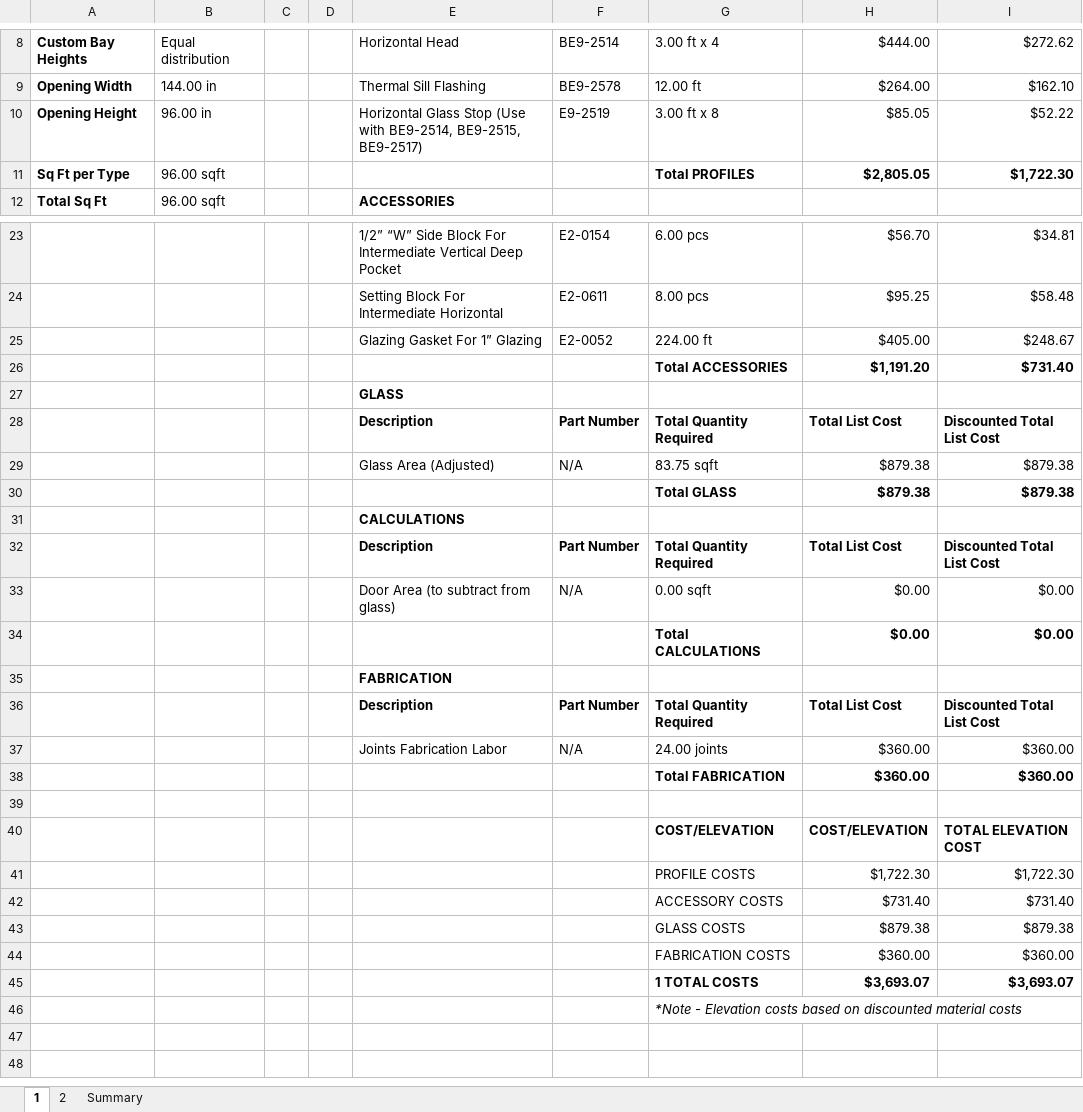
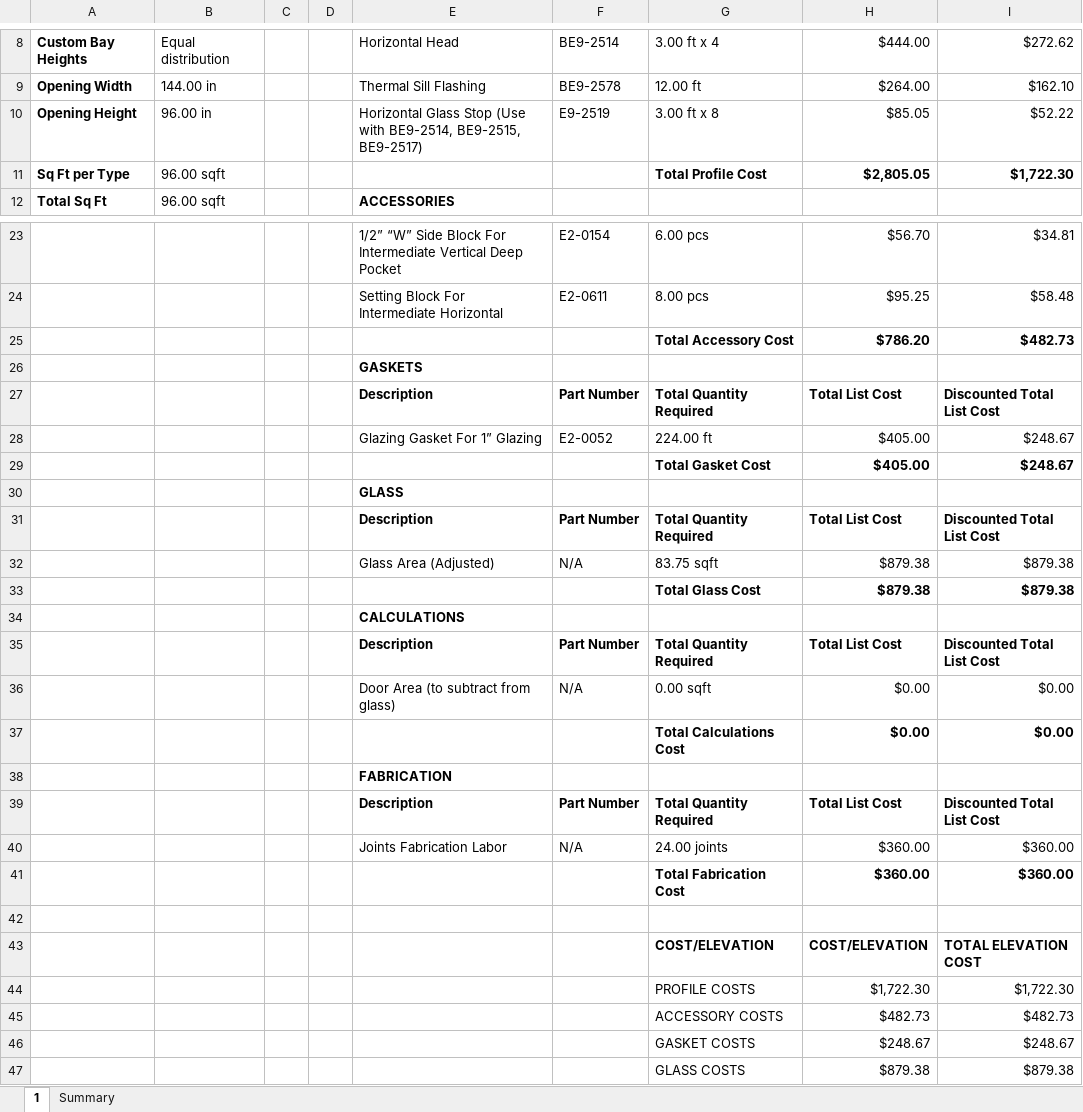
Before and after one commit to anthonyw298/Estimation, an Excel workbook: .files/1_Report.xlsx, sheet 1, drawn as a sheet; only a part is shown, gaps mark what is left out; the shorter side is filled out with more unchanged rows; values as stored, in another font and other column widths than the file's, no borders; charts and pictures not drawn; removed rows and columns are numbered as before the commit, all else as after; the diff names each change by its address in the sheet, - before the commit and + after, or states it on an @@ line.

Commit message:
Fixed Gasket

```diff
--- a/.files/1_Report.xlsx (sheet 1)
+++ b/.files/1_Report.xlsx (sheet 1)
-sheet tab: 2
-G11: Total PROFILES
+G11: Total Profile Cost
+row 25:  |  |  |  |  |  | Total Accessory Cost | $786.20 | $482.73
+row 26:  |  |  |  | GASKETS
+row 27:  |  |  |  | Description | Part Number | Total Quantity Required | Total List Cost | Discounted Total List Cost
-row 26:  |  |  |  |  |  | Total ACCESSORIES | $1,191.20 | $731.40
+row 29:  |  |  |  |  |  | Total Gasket Cost | $405.00 | $248.67
-G33: Total GLASS
+G33: Total Glass Cost
-G37: Total CALCULATIONS
+G37: Total Calculations Cost
-G41: Total FABRICATION
+G41: Total Fabrication Cost
-row 42:  |  |  |  |  |  | ACCESSORY COSTS | $731.40 | $731.40
+row 45:  |  |  |  |  |  | ACCESSORY COSTS | $482.73 | $482.73
+row 46:  |  |  |  |  |  | GASKET COSTS | $248.67 | $248.67
```
Also changed, not shown: sheet Summary, charts or pictures, 3 other files.
